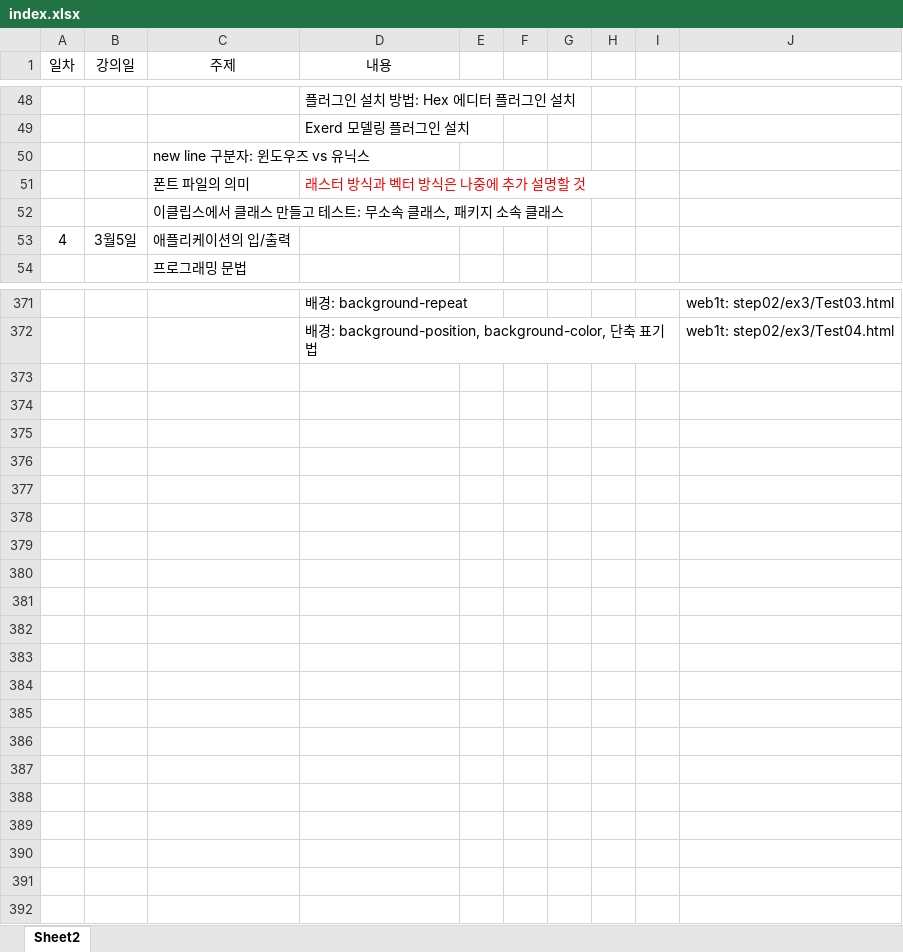
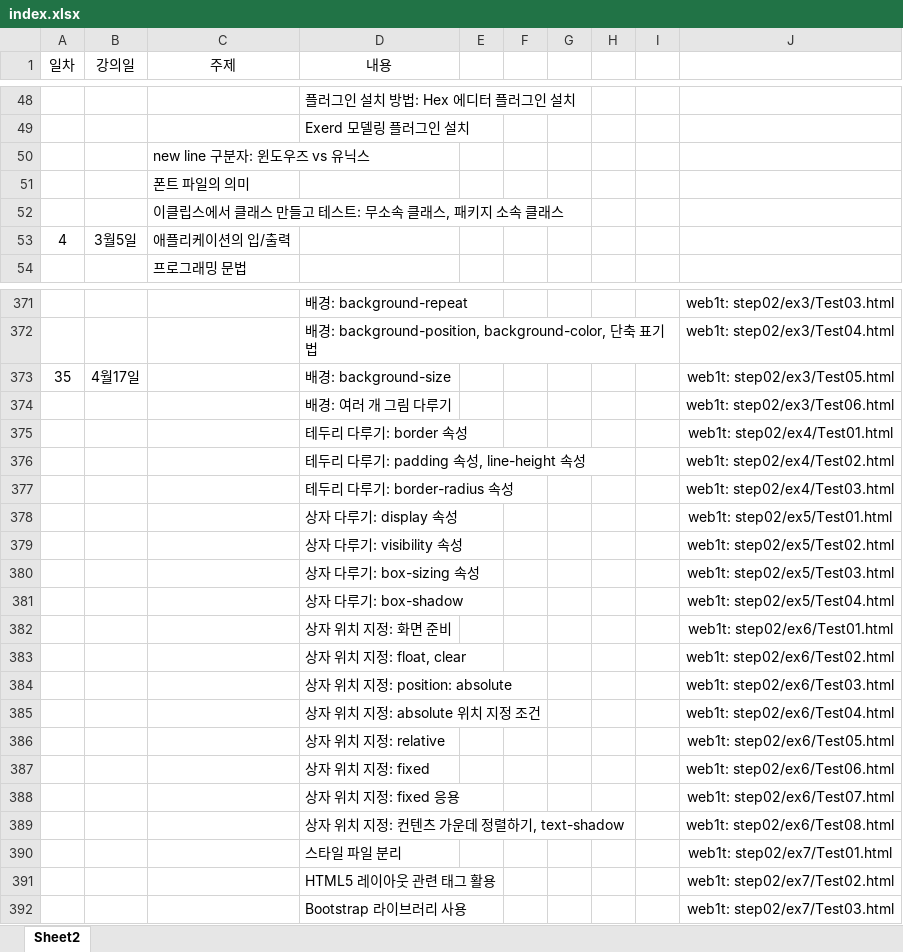
Before and after one commit to eomjinyoung/Java67, an Excel workbook: java01t/index.xlsx, sheet Sheet2, drawn as a sheet; only a part is shown, gaps mark what is left out; values as stored, in another font and other column widths than the file's, no borders; the diff names each change by its address in the sheet, - before the commit and + after, or states it on an @@ line.

```diff
--- a/java01t/index.xlsx (sheet Sheet2)
+++ b/java01t/index.xlsx (sheet Sheet2)
-D51 (내용): 래스터 방식과 벡터 방식은 나중에 추가 설명할 것
+D51 (내용): (empty)
+row 373: 35 | 4월17일 |  | 배경: background-size |  |  |  |  |  | web1t: step02/ex3/Test05.html
+row 374:  |  |  | 배경: 여러 개 그림 다루기 |  |  |  |  |  | web1t: step02/ex3/Test06.html
+row 375:  |  |  | 테두리 다루기: border 속성 |  |  |  |  |  | web1t: step02/ex4/Test01.html
+row 376:  |  |  | 테두리 다루기: padding 속성, line-height 속성 |  |  |  |  |  | web1t: step02/ex4/Test02.html
+row 377:  |  |  | 테두리 다루기: border-radius 속성 |  |  |  |  |  | web1t: step02/ex4/Test03.html
+row 378:  |  |  | 상자 다루기: display 속성 |  |  |  |  |  | web1t: step02/ex5/Test01.html
+row 379:  |  |  | 상자 다루기: visibility 속성 |  |  |  |  |  | web1t: step02/ex5/Test02.html
+row 380:  |  |  | 상자 다루기: box-sizing 속성 |  |  |  |  |  | web1t: step02/ex5/Test03.html
+row 381:  |  |  | 상자 다루기: box-shadow |  |  |  |  |  | web1t: step02/ex5/Test04.html
+row 382:  |  |  | 상자 위치 지정: 화면 준비 |  |  |  |  |  | web1t: step02/ex6/Test01.html
+row 383:  |  |  | 상자 위치 지정: float, clear |  |  |  |  |  | web1t: step02/ex6/Test02.html
+row 384:  |  |  | 상자 위치 지정: position: absolute |  |  |  |  |  | web1t: step02/ex6/Test03.html
+row 385:  |  |  | 상자 위치 지정: absolute 위치 지정 조건 |  |  |  |  |  | web1t: step02/ex6/Test04.html
+row 386:  |  |  | 상자 위치 지정: relative |  |  |  |  |  | web1t: step02/ex6/Test05.html
+row 387:  |  |  | 상자 위치 지정: fixed |  |  |  |  |  | web1t: step02/ex6/Test06.html
+row 388:  |  |  | 상자 위치 지정: fixed 응용 |  |  |  |  |  | web1t: step02/ex6/Test07.html
+row 389:  |  |  | 상자 위치 지정: 컨텐츠 가운데 정렬하기, text-shadow |  |  |  |  |  | web1t: step02/ex6/Test08.html
+row 390:  |  |  | 스타일 파일 분리 |  |  |  |  |  | web1t: step02/ex7/Test01.html
+row 391:  |  |  | HTML5 레이아웃 관련 태그 활용 |  |  |  |  |  | web1t: step02/ex7/Test02.html
+row 392:  |  |  | Bootstrap 라이브러리 사용 |  |  |  |  |  | web1t: step02/ex7/Test03.html
```
